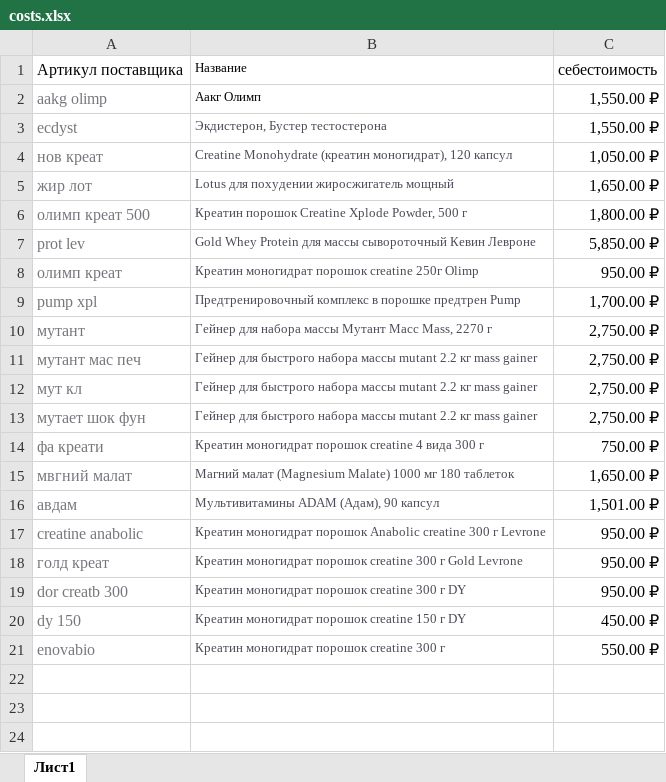
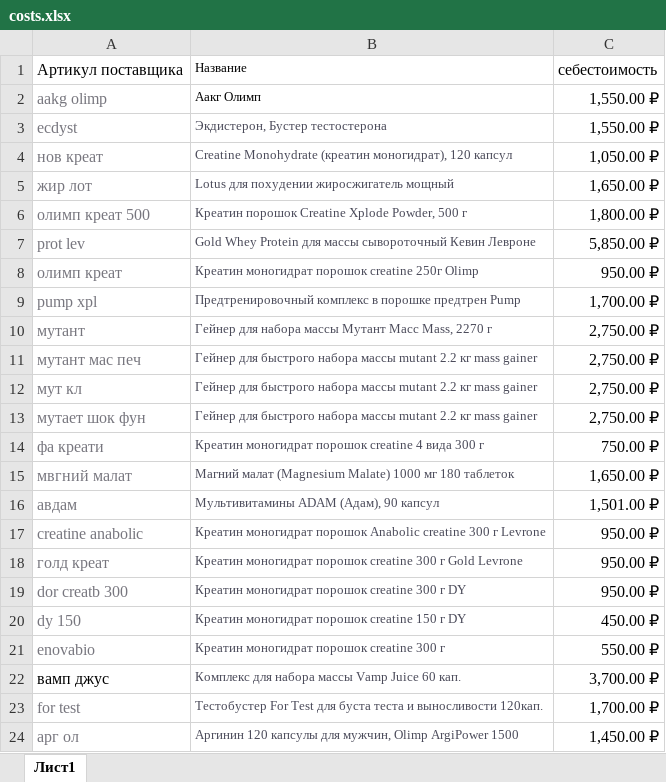
Before and after one commit to vazarkhanov18-stack/wb-rofit-bot, an Excel workbook: data/costs.xlsx, sheet Лист1, drawn as a sheet; values as stored, in another font and other column widths than the file's, no borders; the diff names each change by its address in the sheet, - before the commit and + after, or states it on an @@ line.

Commit message:
Add files via upload

```diff
--- a/data/costs.xlsx (sheet Лист1)
+++ b/data/costs.xlsx (sheet Лист1)
+row 22: вамп джус | Комплекс для набора массы Vamp Juice 60 кап. | 3,700.00 ₽
+row 23: for test | Тестобустер For Test для буста теста и выносливости 120кап. | 1,700.00 ₽
+row 24: арг ол | Аргинин 120 капсулы для мужчин, Olimp ArgiPower 1500 | 1,450.00 ₽
```
